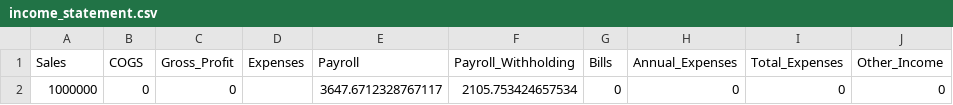
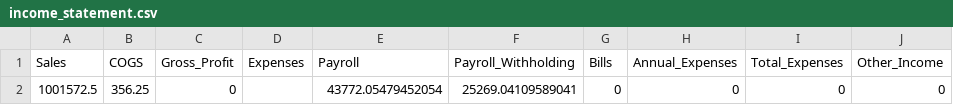
Before and after one commit to skparmar777/financial_program, a CSV file: data/income_statement.csv, drawn as a sheet; only a part is shown; the diff names each change by its address in the sheet, - before the commit and + after, or states it on an @@ line.

```diff
--- a/data/income_statement.csv
+++ b/data/income_statement.csv
-A2 (Sales): 1000000
+A2 (Sales): 1001572.5
-B2 (COGS): 0
+B2 (COGS): 356.25
-E2 (Payroll): 3647.6712328767117
+E2 (Payroll): 43772.05479452054
-F2 (Payroll_Withholding): 2105.753424657534
+F2 (Payroll_Withholding): 25269.04109589041
```
Also changed, not shown: data/payroll_history.csv, data/po_hist.csv, 8 other files.
